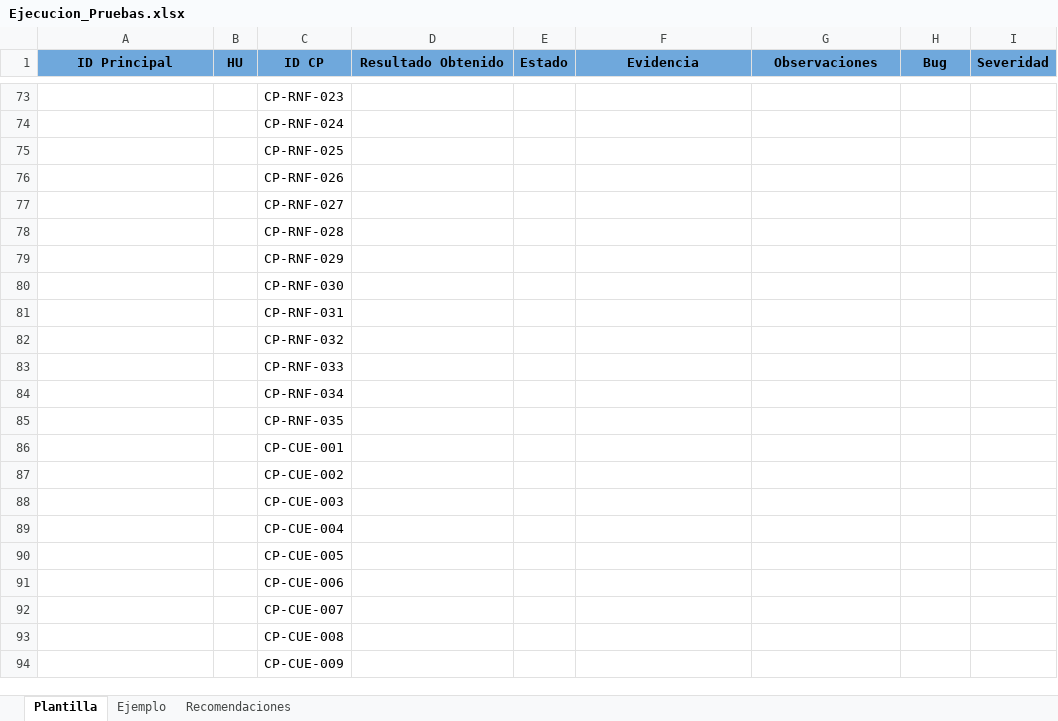
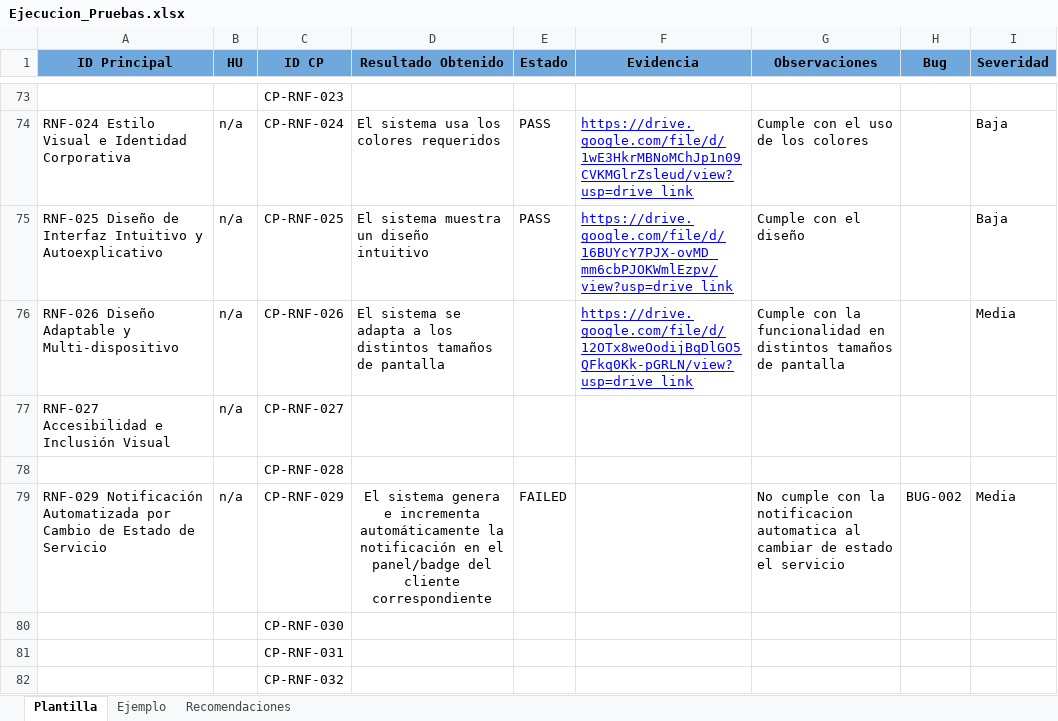
Before and after one commit to david02d12/Taller-Introductorio-QA-00, an Excel workbook: Ejecucion_Pruebas.xlsx, sheet Plantilla, drawn as a sheet; only a part is shown, gaps mark what is left out; the shorter side is filled out with more unchanged rows; values as stored, in another font and other column widths than the file's, no borders; charts and pictures not drawn; the diff covers the shown part only; the diff names each change by its address in the sheet, - before the commit and + after, or states it on an @@ line.

```diff
--- a/Ejecucion_Pruebas.xlsx (sheet Plantilla)
+++ b/Ejecucion_Pruebas.xlsx (sheet Plantilla)
-A74 (ID Principal): (empty)
+A74 (ID Principal): RNF-024 Estilo Visual e Identidad Corporativa
-B74:B77 (HU): (empty)
+B74:B77 (HU): n/a
-D74 (Resultado Obtenido): (empty)
+D74 (Resultado Obtenido): El sistema usa los colores requeridos
-E74:E75 (Estado): (empty)
+E74:E75 (Estado): PASS
-F74 (Evidencia): (empty)
+F74 (Evidencia): https://drive.google.com/file/d/1wE3HkrMBNoMChJp1n09CVKMGlrZsleud/view?usp=drive_link
-G74 (Observaciones): (empty)
+G74 (Observaciones): Cumple con el uso de los colores
-I74:I75 (Severidad): (empty)
+I74:I75 (Severidad): Baja
-A75 (ID Principal): (empty)
+A75 (ID Principal): RNF-025 Diseño de Interfaz Intuitivo y Autoexplicativo
-D75 (Resultado Obtenido): (empty)
+D75 (Resultado Obtenido): El sistema muestra un diseño intuitivo
-F75 (Evidencia): (empty)
+F75 (Evidencia): https://drive.google.com/file/d/16BUYcY7PJX-ovMD_mm6cbPJOKWmlEzpv/view?usp=drive_link
-G75 (Observaciones): (empty)
+G75 (Observaciones): Cumple con el diseño
-A76 (ID Principal): (empty)
+A76 (ID Principal): RNF-026 Diseño Adaptable y Multi-dispositivo
-D76 (Resultado Obtenido): (empty)
+D76 (Resultado Obtenido): El sistema se adapta a los distintos tamaños de pantalla
-F76 (Evidencia): (empty)
+F76 (Evidencia): https://drive.google.com/file/d/12OTx8weOodijBqDlGO5QFkq0Kk-pGRLN/view?usp=drive_link
-G76 (Observaciones): (empty)
+G76 (Observaciones): Cumple con la funcionalidad en distintos tamaños de pantalla
-I76 (Severidad): (empty)
+I76 (Severidad): Media
-A77 (ID Principal): (empty)
+A77 (ID Principal): RNF-027 Accesibilidad e Inclusión Visual
-A79 (ID Principal): (empty)
+A79 (ID Principal): RNF-029 Notificación Automatizada por Cambio de Estado de Servicio
-B79 (HU): (empty)
+B79 (HU): n/a
-D79 (Resultado Obtenido): (empty)
+D79 (Resultado Obtenido): El sistema genera e incrementa automáticamente la notificación en el panel/badge del cliente correspondiente
-E79 (Estado): (empty)
+E79 (Estado): FAILED
-G79 (Observaciones): (empty)
+G79 (Observaciones): No cumple con la notificacion automatica al cambiar de estado el servicio
-H79 (Bug): (empty)
+H79 (Bug): BUG-002
-I79 (Severidad): (empty)
+I79 (Severidad): Media
```
Also changed, not shown: 83 edited cells elsewhere in this sheet, 1 other file.
